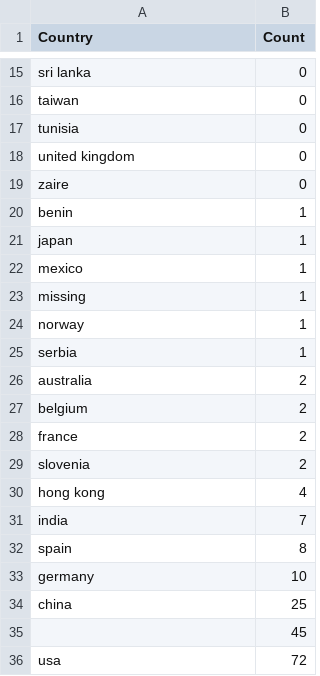
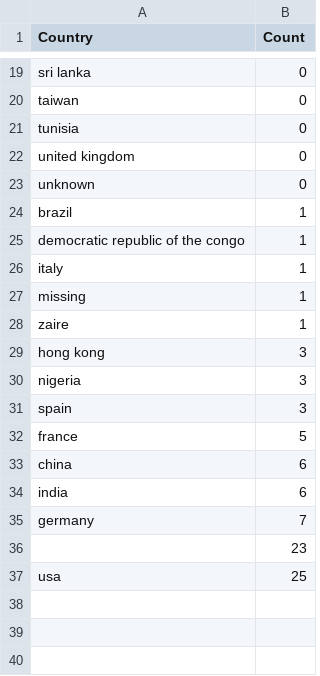
Before and after one commit to merkys/opera-search, a CSV file: Ranalysis/outputs/pro_turquoise_cluster_countries.csv, drawn as a sheet; only a part is shown, gaps mark what is left out; the diff covers the shown part only.

```diff
--- a/Ranalysis/outputs/pro_turquoise_cluster_countries.csv
+++ b/Ranalysis/outputs/pro_turquoise_cluster_countries.csv
@@ -18,19 +22,16 @@
 "united kingdom",0
-"zaire",0
-"benin",1
-"japan",1
-"mexico",1
+"unknown",0
+"brazil",1
+"democratic republic of the congo",1
+"italy",1
 "missing",1
-"norway",1
-"serbia",1
-"australia",2
-"belgium",2
-"france",2
-"slovenia",2
-"hong kong",4
-"india",7
-"spain",8
-"germany",10
-"china",25
-"",45
-"usa",72
+"zaire",1
+"hong kong",3
+"nigeria",3
+"spain",3
+"france",5
+"china",6
+"india",6
+"germany",7
+"",23
+"usa",25
```
Also changed, not shown: 5 added rows, 1 removed row and 3 edited cells elsewhere in this file, Ranalysis/outputs/pro_brown_cluster_countries.csv, Ranalysis/outputs/pro_brown_cluster_hosts.csv, 28 other files.
